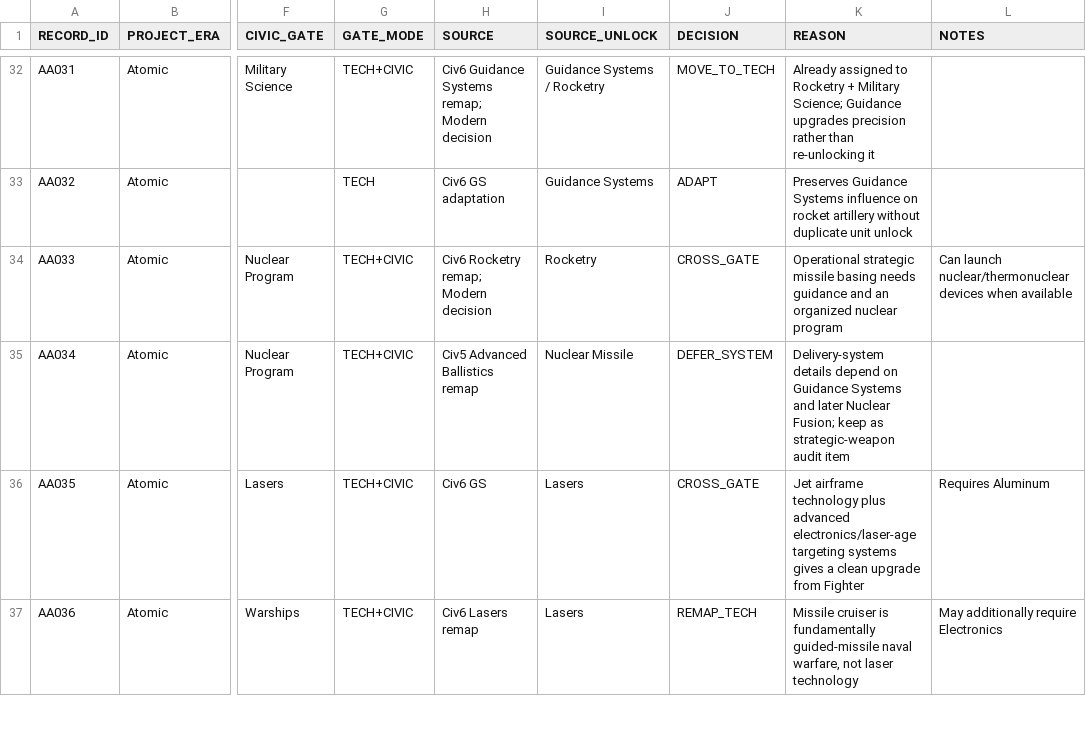
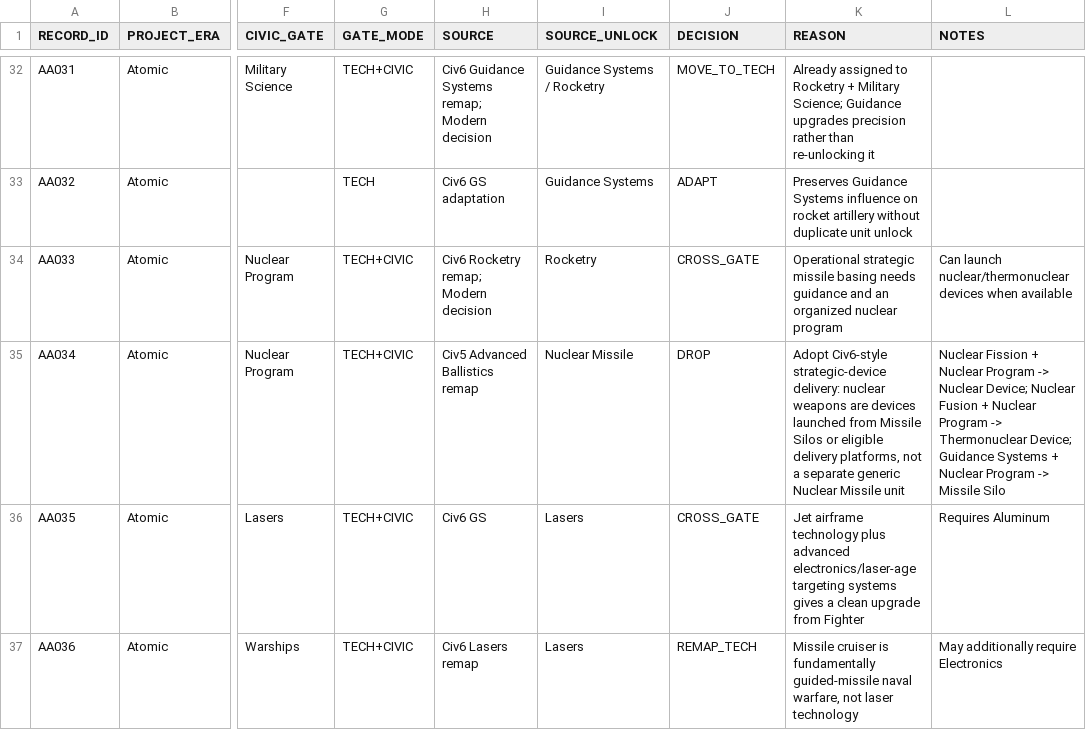
Before and after one commit to physical-geogrpahy-forever/academic_food_chain, a CSV file: tech_reference/atomic_tech_civic_unlock_audit_v1_part_a.csv, drawn as a sheet; only a part is shown, gaps mark what is left out; the diff names each change by its address in the sheet, - before the commit and + after, or states it on an @@ line.

Commit message:
Replace Nuclear Missile unit with Civ VI-style device delivery system

```diff
--- a/tech_reference/atomic_tech_civic_unlock_audit_v1_part_a.csv
+++ b/tech_reference/atomic_tech_civic_unlock_audit_v1_part_a.csv
-J35 (DECISION): DEFER_SYSTEM
+J35 (DECISION): DROP
-K35 (REASON): Delivery-system details depend on Guidance Systems and later Nuclear Fusion; keep as strategic-weapon audit item
+K35 (REASON): Adopt Civ6-style strategic-device delivery: nuclear weapons are devices launched from Missile Silos or eligible delivery platforms, not a separate generic Nuclear Missile unit
-L35 (NOTES): (empty)
+L35 (NOTES): Nuclear Fission + Nuclear Program -> Nuclear Device; Nuclear Fusion + Nuclear Program -> Thermonuclear Device; Guidance Systems + Nuclear Program -> Missile Silo
```
